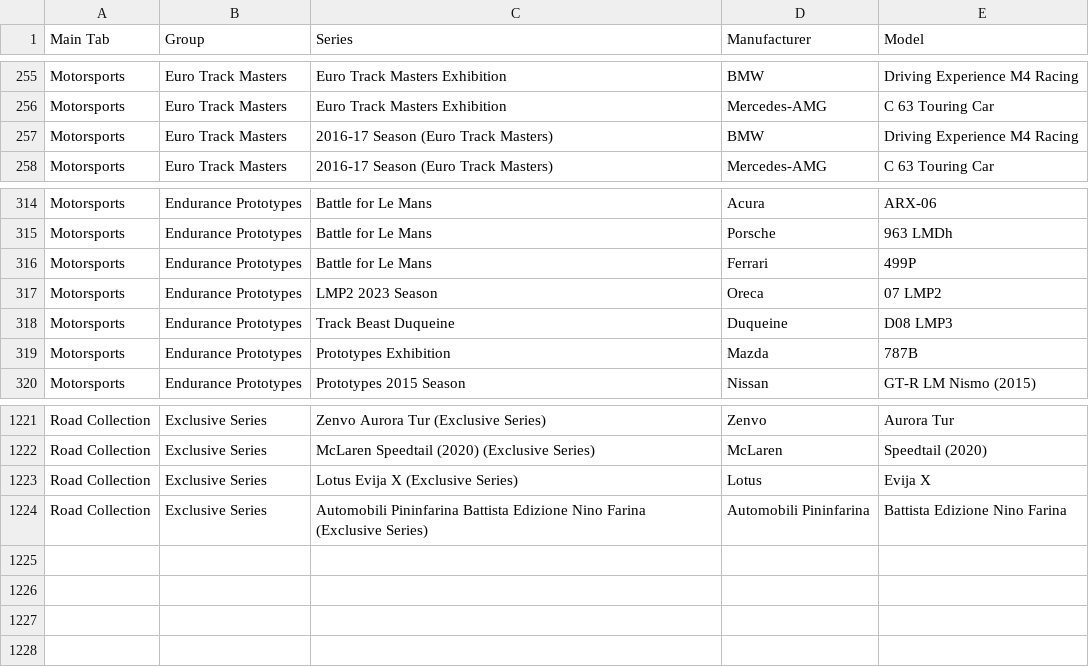
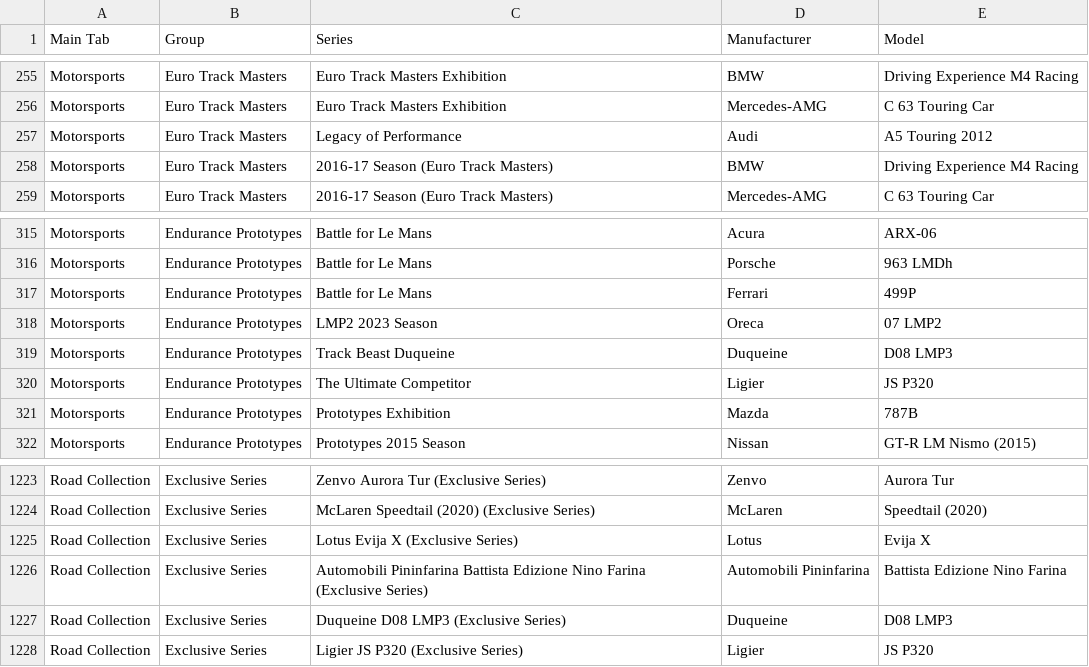
Before and after one commit to toUpperCase78/real-racing-3-vehicles, a CSV file: real_racing_3_all_series_v13_2.csv, drawn as a sheet; only a part is shown, gaps mark what is left out; the diff names each change by its address in the sheet, - before the commit and + after, or states it on an @@ line.

Commit message:
RR3 All Series and Vehicles

```diff
--- a/real_racing_3_all_series_v13_2.csv
+++ b/real_racing_3_all_series_v13_2.csv
+row 257: Motorsports | Euro Track Masters | Legacy of Performance | Audi | A5 Touring 2012
+row 320: Motorsports | Endurance Prototypes | The Ultimate Competitor | Ligier | JS P320
+row 1227: Road Collection | Exclusive Series | Duqueine D08 LMP3 (Exclusive Series) | Duqueine | D08 LMP3
+row 1228: Road Collection | Exclusive Series | Ligier JS P320 (Exclusive Series) | Ligier | JS P320
```
